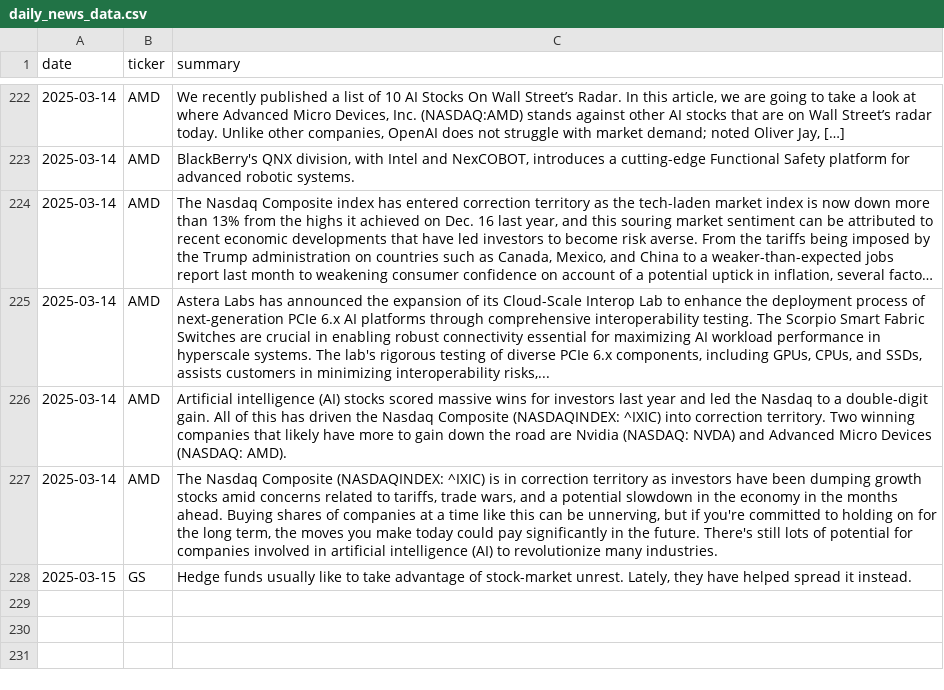
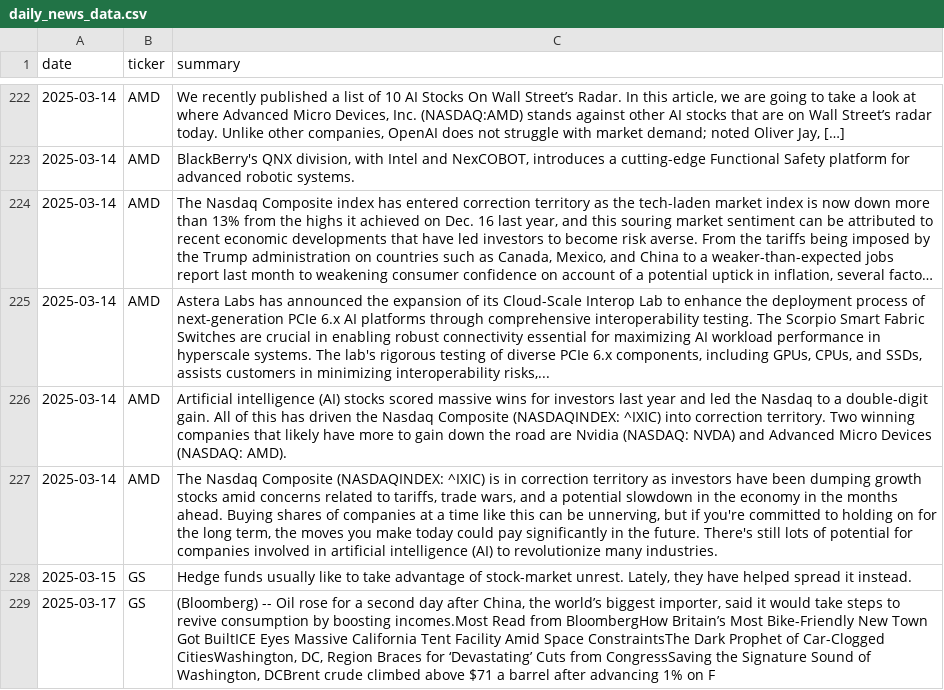
Before and after one commit to EmanFatima-ef/News_Sentiment_Analysis, a CSV file: daily_news_data.csv, drawn as a sheet; only a part is shown, gaps mark what is left out; long unchanged cells end in …; the diff names each change by its address in the sheet, - before the commit and + after, or states it on an @@ line.

```diff
--- a/daily_news_data.csv
+++ b/daily_news_data.csv
+row 229: 2025-03-17 | GS | (Bloomberg) -- Oil rose for a second day after China, the world’s biggest importer, said it would take steps to revive consumption by boosting incomes.Most Read from BloombergHow Britain’s Most Bike-Friendly New Town Got BuiltICE Eyes Massive California Tent Facility Amid Space ConstraintsThe Dark Prophet of Car-Clogged CitiesWashington, DC, Region Braces for ‘Devastating’ Cuts from CongressSaving the Signature Sound of Washington, DCBrent crude climbed above $71 a barrel after advancing 1% on F
```
Also changed, not shown: daily_sentiment_counts.csv.
